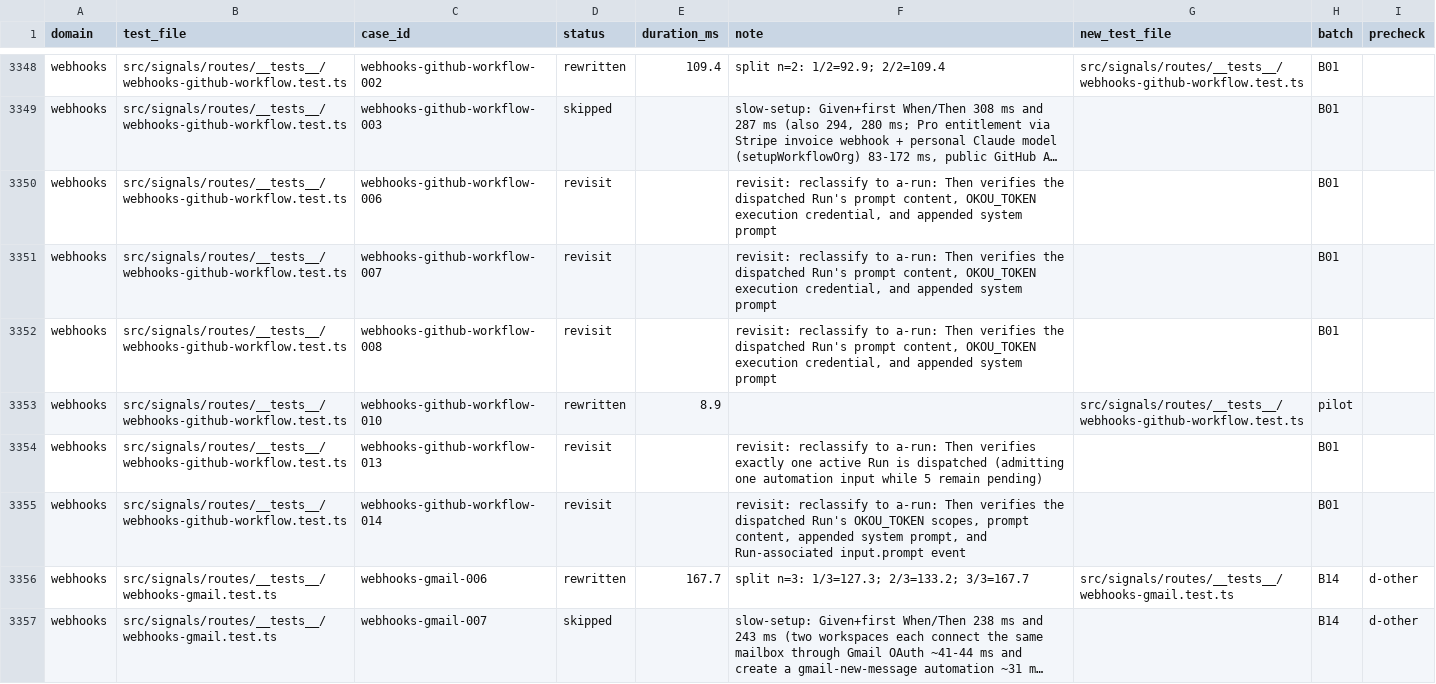
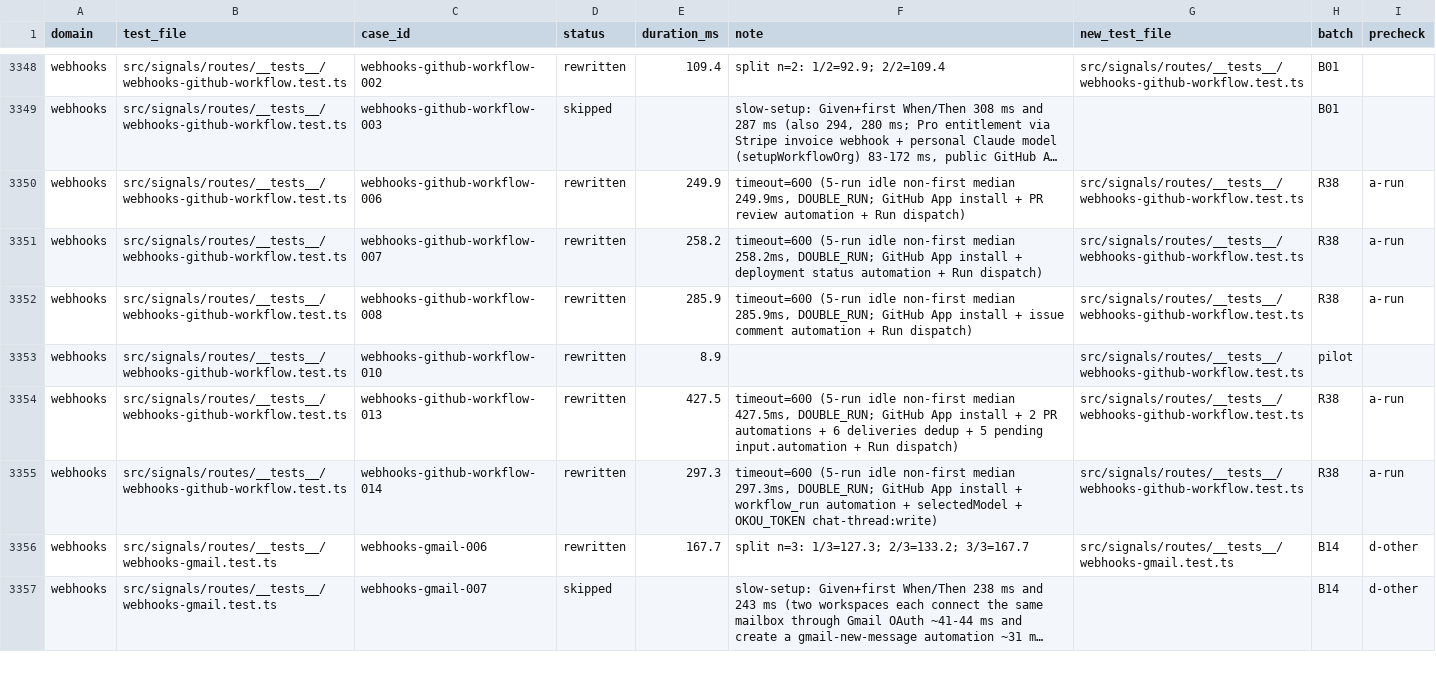
Before and after one commit to okou-ai/okou, a TSV file: turbo/apps/api/test-rebuild/rewrite.tsv, drawn as a sheet; only a part is shown, gaps mark what is left out; long unchanged cells end in …; the diff names each change by its address in the sheet, - before the commit and + after, or states it on an @@ line.

Commit message:
test(api): complete webhooks-github-workflow (5 revisit IDs)

```diff
--- a/turbo/apps/api/test-rebuild/rewrite.tsv
+++ b/turbo/apps/api/test-rebuild/rewrite.tsv
-D3350:D3352 (status): revisit
+D3350:D3352 (status): rewritten
-E3350 (duration_ms): (empty)
+E3350 (duration_ms): 249.9
-F3350 (note): revisit: reclassify to a-run: Then verifies the dispatched Run's prompt content, OKOU_TOKEN execution credential, and appended system prompt
+F3350 (note): timeout=600 (5-run idle non-first median 249.9ms, DOUBLE_RUN; GitHub App install + PR review automation + Run dispatch)
-G3350:G3352 (new_test_file): (empty)
+G3350:G3352 (new_test_file): src/signals/routes/__tests__/webhooks-github-workflow.test.ts
-H3350:H3352 (batch): B01
+H3350:H3352 (batch): R38
-I3350:I3352 (precheck): (empty)
+I3350:I3352 (precheck): a-run
-E3351 (duration_ms): (empty)
+E3351 (duration_ms): 258.2
-F3351 (note): revisit: reclassify to a-run: Then verifies the dispatched Run's prompt content, OKOU_TOKEN execution credential, and appended system prompt
+F3351 (note): timeout=600 (5-run idle non-first median 258.2ms, DOUBLE_RUN; GitHub App install + deployment status automation + Run dispatch)
-E3352 (duration_ms): (empty)
+E3352 (duration_ms): 285.9
-F3352 (note): revisit: reclassify to a-run: Then verifies the dispatched Run's prompt content, OKOU_TOKEN execution credential, and appended system prompt
+F3352 (note): timeout=600 (5-run idle non-first median 285.9ms, DOUBLE_RUN; GitHub App install + issue comment automation + Run dispatch)
-D3354:D3355 (status): revisit
+D3354:D3355 (status): rewritten
-E3354 (duration_ms): (empty)
+E3354 (duration_ms): 427.5
-F3354 (note): revisit: reclassify to a-run: Then verifies exactly one active Run is dispatched (admitting one automation input while 5 remain pending)
+F3354 (note): timeout=600 (5-run idle non-first median 427.5ms, DOUBLE_RUN; GitHub App install + 2 PR automations + 6 deliveries dedup + 5 pending input.automation + Run dispatch)
-G3354:G3355 (new_test_file): (empty)
+G3354:G3355 (new_test_file): src/signals/routes/__tests__/webhooks-github-workflow.test.ts
-H3354:H3355 (batch): B01
+H3354:H3355 (batch): R38
-I3354:I3355 (precheck): (empty)
+I3354:I3355 (precheck): a-run
-E3355 (duration_ms): (empty)
+E3355 (duration_ms): 297.3
-F3355 (note): revisit: reclassify to a-run: Then verifies the dispatched Run's OKOU_TOKEN scopes, prompt content, appended system prompt, and Run-associated input.prompt event
+F3355 (note): timeout=600 (5-run idle non-first median 297.3ms, DOUBLE_RUN; GitHub App install + workflow_run automation + selectedModel + OKOU_TOKEN chat-thread:write)
```
Also changed, not shown: 1 other file.
